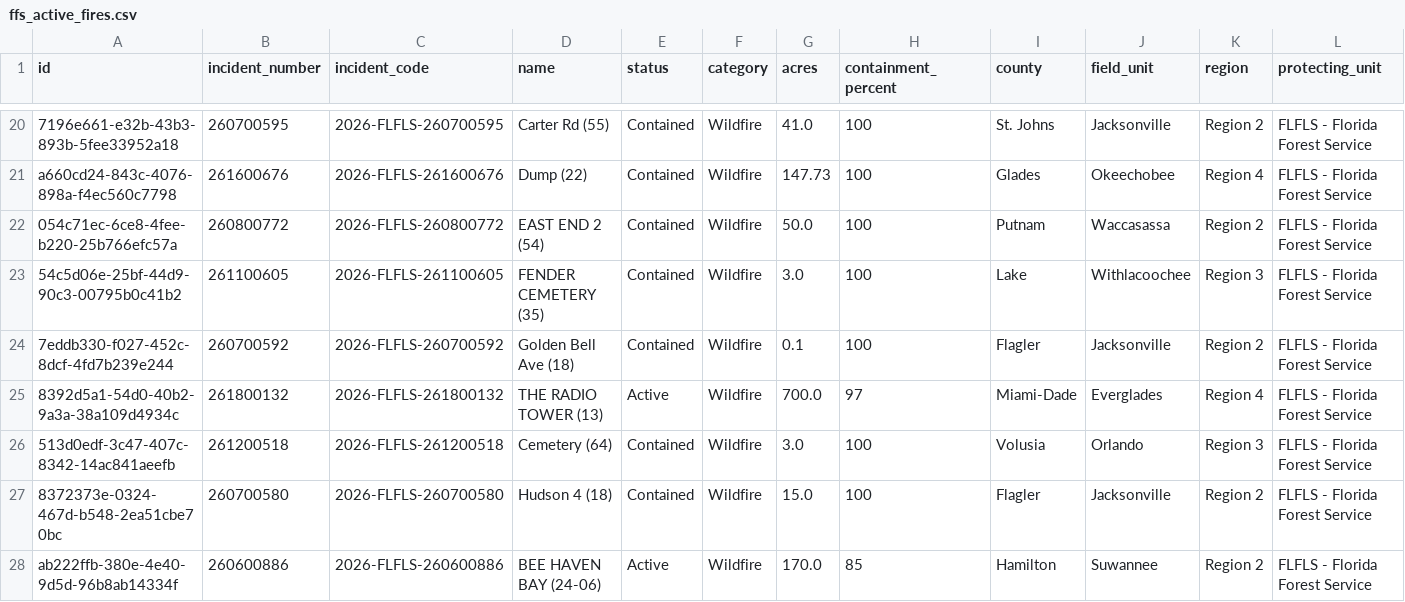
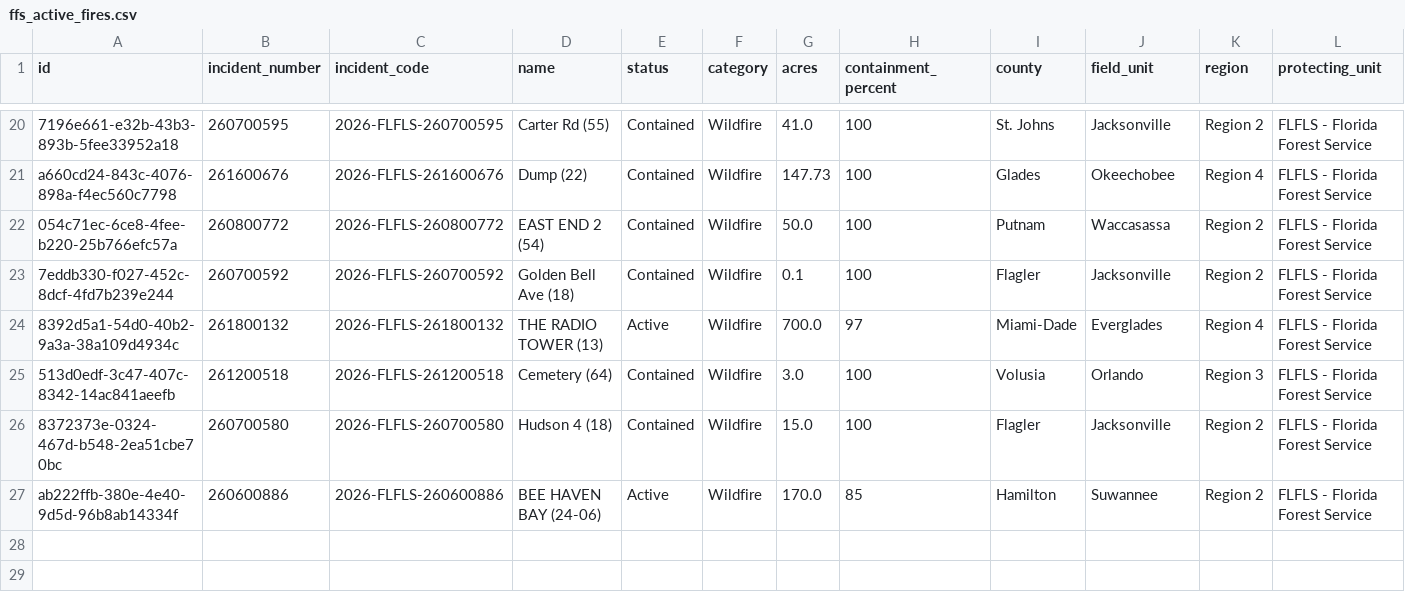
Before and after one commit to SunSentinel/wildfire-tracking-map, a CSV file: ffs_active_fires.csv, drawn as a sheet; only a part is shown, gaps mark what is left out; rows hold the shown columns only; the diff names each change by its address in the sheet, - before the commit and + after, or states it on an @@ line.

```diff
--- a/ffs_active_fires.csv
+++ b/ffs_active_fires.csv
-row 23: 54c5d06e-25bf-44d9-90c3-00795b0c41b2 | 261100605 | 2026-FLFLS-261100605 | FENDER CEMETERY (35) | Contained | Wildfire | 3.0 | 100 | Lake | Withlacoochee | Region 3 | FLFLS - Florida Forest Service
```
Also changed, not shown: 2 other files.
